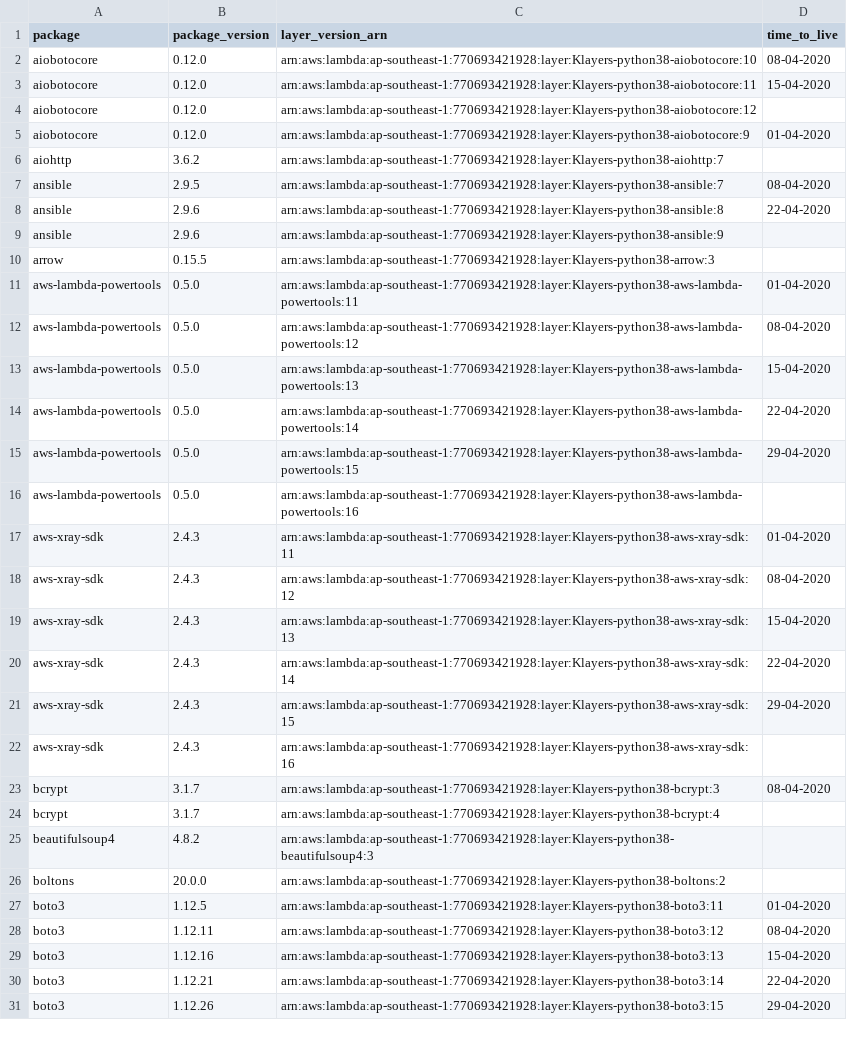
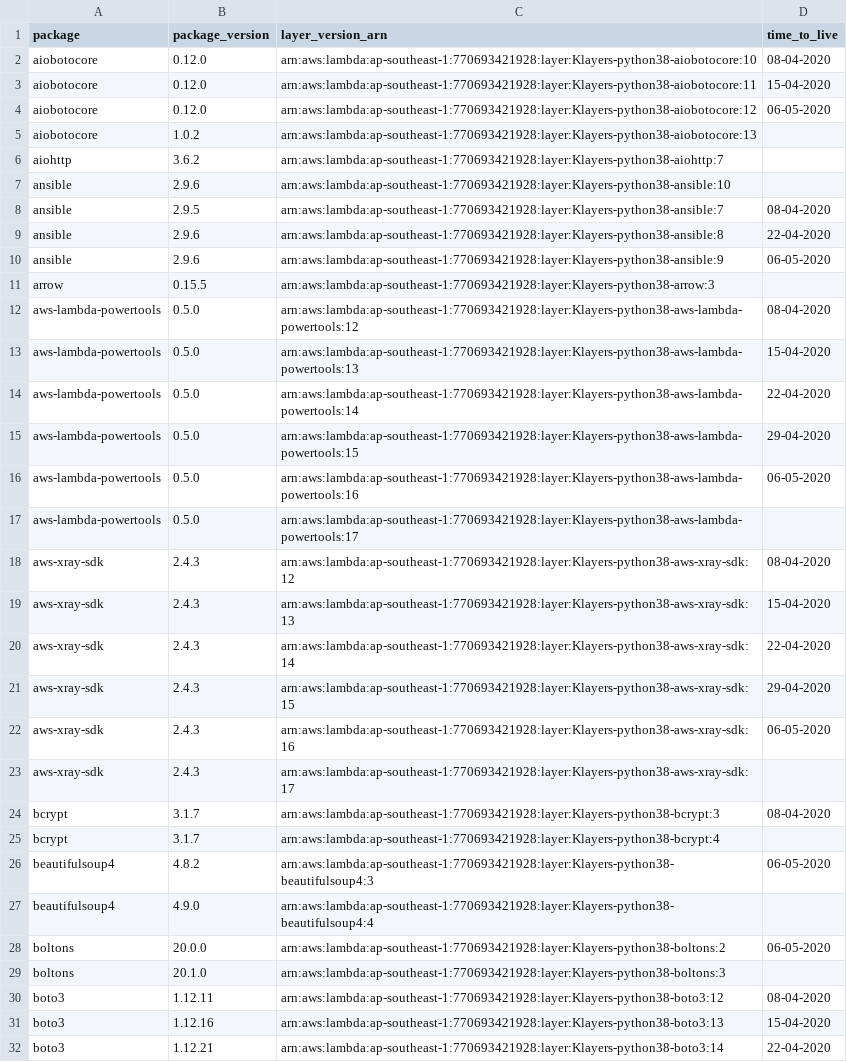
Before and after one commit to keithrozario/Klayers, a CSV file: deployments/python3.8/arns/ap-southeast-1.csv, drawn as a sheet; only a part is shown; the shorter side is filled out with more unchanged rows; the diff covers the shown part only.

```diff
--- a/deployments/python3.8/arns/ap-southeast-1.csv
+++ b/deployments/python3.8/arns/ap-southeast-1.csv
@@ -3,10 +3,10 @@ aiobotocore,0.12.0,arn:aws:lambda:ap-southeast-1:770693421928:layer:Klayers-pyth
 aiobotocore,0.12.0,arn:aws:lambda:ap-southeast-1:770693421928:layer:Klayers-python38-aiobotocore:11,15-04-2020
-aiobotocore,0.12.0,arn:aws:lambda:ap-southeast-1:770693421928:layer:Klayers-python38-aiobotocore:12,
-aiobotocore,0.12.0,arn:aws:lambda:ap-southeast-1:770693421928:layer:Klayers-python38-aiobotocore:9,01-04-2020
+aiobotocore,0.12.0,arn:aws:lambda:ap-southeast-1:770693421928:layer:Klayers-python38-aiobotocore:12,06-05-2020
+aiobotocore,1.0.2,arn:aws:lambda:ap-southeast-1:770693421928:layer:Klayers-python38-aiobotocore:13,
 aiohttp,3.6.2,arn:aws:lambda:ap-southeast-1:770693421928:layer:Klayers-python38-aiohttp:7,
+ansible,2.9.6,arn:aws:lambda:ap-southeast-1:770693421928:layer:Klayers-python38-ansible:10,
 ansible,2.9.5,arn:aws:lambda:ap-southeast-1:770693421928:layer:Klayers-python38-ansible:7,08-04-2020
 ansible,2.9.6,arn:aws:lambda:ap-southeast-1:770693421928:layer:Klayers-python38-ansible:8,22-04-2020
-ansible,2.9.6,arn:aws:lambda:ap-southeast-1:770693421928:layer:Klayers-python38-ansible:9,
+ansible,2.9.6,arn:aws:lambda:ap-southeast-1:770693421928:layer:Klayers-python38-ansible:9,06-05-2020
 arrow,0.15.5,arn:aws:lambda:ap-southeast-1:770693421928:layer:Klayers-python38-arrow:3,
-aws-lambda-powertools,0.5.0,arn:aws:lambda:ap-southeast-1:770693421928:layer:Klayers-python38-aws-lambda-powertools:11,01-04-2020
 aws-lambda-powertools,0.5.0,arn:aws:lambda:ap-southeast-1:770693421928:layer:Klayers-python38-aws-lambda-powertools:12,08-04-2020
@@ -15,4 +15,4 @@ aws-lambda-powertools,0.5.0,arn:aws:lambda:ap-southeast-1:770693421928:layer:Kla
 aws-lambda-powertools,0.5.0,arn:aws:lambda:ap-southeast-1:770693421928:layer:Klayers-python38-aws-lambda-powertools:15,29-04-2020
-aws-lambda-powertools,0.5.0,arn:aws:lambda:ap-southeast-1:770693421928:layer:Klayers-python38-aws-lambda-powertools:16,
-aws-xray-sdk,2.4.3,arn:aws:lambda:ap-southeast-1:770693421928:layer:Klayers-python38-aws-xray-sdk:11,01-04-2020
+aws-lambda-powertools,0.5.0,arn:aws:lambda:ap-southeast-1:770693421928:layer:Klayers-python38-aws-lambda-powertools:16,06-05-2020
+aws-lambda-powertools,0.5.0,arn:aws:lambda:ap-southeast-1:770693421928:layer:Klayers-python38-aws-lambda-powertools:17,
 aws-xray-sdk,2.4.3,arn:aws:lambda:ap-southeast-1:770693421928:layer:Klayers-python38-aws-xray-sdk:12,08-04-2020
@@ -21,8 +21,10 @@ aws-xray-sdk,2.4.3,arn:aws:lambda:ap-southeast-1:770693421928:layer:Klayers-pyth
 aws-xray-sdk,2.4.3,arn:aws:lambda:ap-southeast-1:770693421928:layer:Klayers-python38-aws-xray-sdk:15,29-04-2020
-aws-xray-sdk,2.4.3,arn:aws:lambda:ap-southeast-1:770693421928:layer:Klayers-python38-aws-xray-sdk:16,
+aws-xray-sdk,2.4.3,arn:aws:lambda:ap-southeast-1:770693421928:layer:Klayers-python38-aws-xray-sdk:16,06-05-2020
+aws-xray-sdk,2.4.3,arn:aws:lambda:ap-southeast-1:770693421928:layer:Klayers-python38-aws-xray-sdk:17,
 bcrypt,3.1.7,arn:aws:lambda:ap-southeast-1:770693421928:layer:Klayers-python38-bcrypt:3,08-04-2020
 bcrypt,3.1.7,arn:aws:lambda:ap-southeast-1:770693421928:layer:Klayers-python38-bcrypt:4,
-beautifulsoup4,4.8.2,arn:aws:lambda:ap-southeast-1:770693421928:layer:Klayers-python38-beautifulsoup4:3,
-boltons,20.0.0,arn:aws:lambda:ap-southeast-1:770693421928:layer:Klayers-python38-boltons:2,
-boto3,1.12.5,arn:aws:lambda:ap-southeast-1:770693421928:layer:Klayers-python38-boto3:11,01-04-2020
+beautifulsoup4,4.8.2,arn:aws:lambda:ap-southeast-1:770693421928:layer:Klayers-python38-beautifulsoup4:3,06-05-2020
+beautifulsoup4,4.9.0,arn:aws:lambda:ap-southeast-1:770693421928:layer:Klayers-python38-beautifulsoup4:4,
+boltons,20.0.0,arn:aws:lambda:ap-southeast-1:770693421928:layer:Klayers-python38-boltons:2,06-05-2020
+boltons,20.1.0,arn:aws:lambda:ap-southeast-1:770693421928:layer:Klayers-python38-boltons:3,
 boto3,1.12.11,arn:aws:lambda:ap-southeast-1:770693421928:layer:Klayers-python38-boto3:12,08-04-2020
```
Also changed, not shown: 21 added rows, 2 removed rows and 25 edited cells elsewhere in this file, deployments/python3.8/arns/ap-northeast-1.csv, deployments/python3.8/arns/ap-northeast-2.csv, 41 other files.
